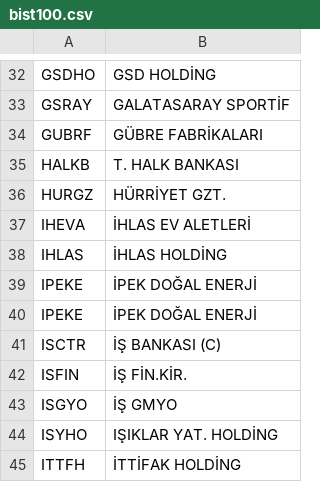
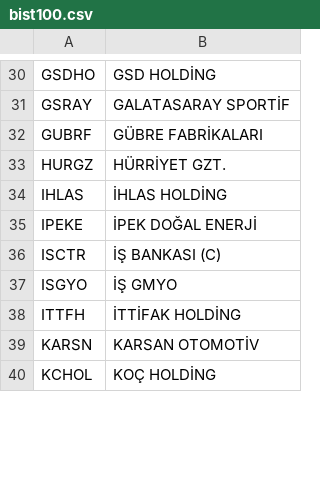
Before and after one commit to leoncavalli/COME492, a CSV file: webProject/bist100.csv, drawn as a sheet; only a part is shown, gaps mark what is left out; the shorter side is filled out with more unchanged rows; the diff covers the shown part only; the diff names each change by its address in the sheet, - before the commit and + after, or states it on an @@ line.

```diff
--- a/webProject/bist100.csv
+++ b/webProject/bist100.csv
-row 35: HALKB | T. HALK BANKASI
-row 37: IHEVA | İHLAS EV ALETLERİ
-row 40: IPEKE | İPEK DOĞAL ENERJİ
-row 42: ISFIN | İŞ FİN.KİR.
-row 44: ISYHO | IŞIKLAR YAT. HOLDİNG
```
Also changed, not shown: 17 removed rows and 2 edited cells elsewhere in this file, webProject/cryptos.csv, 16 other files.
